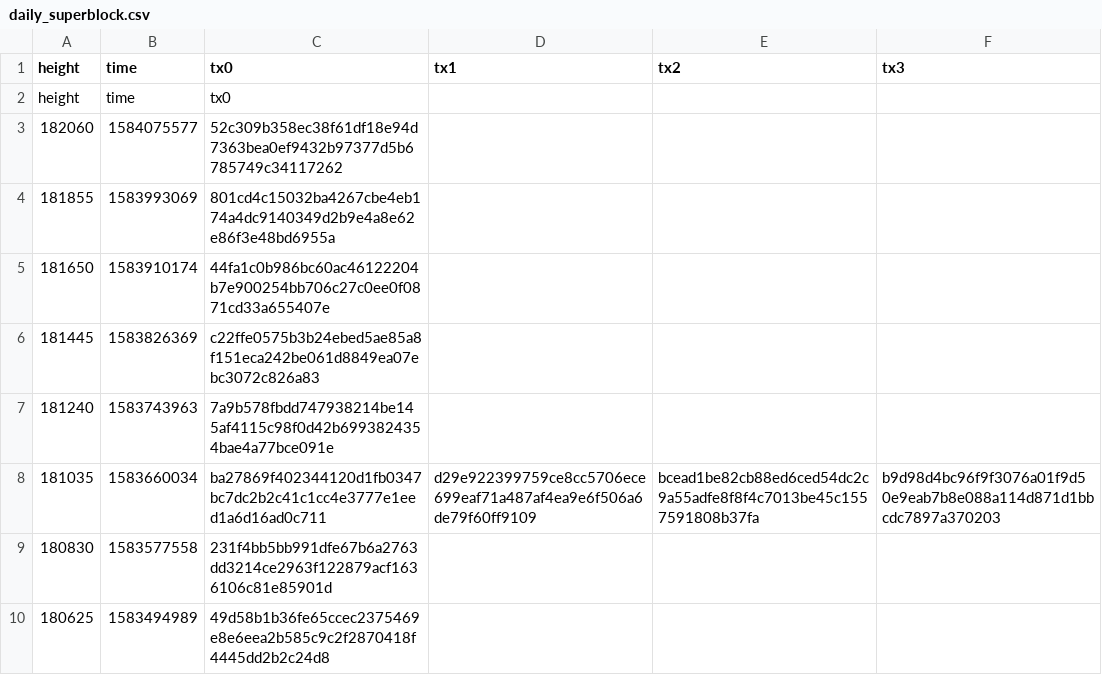
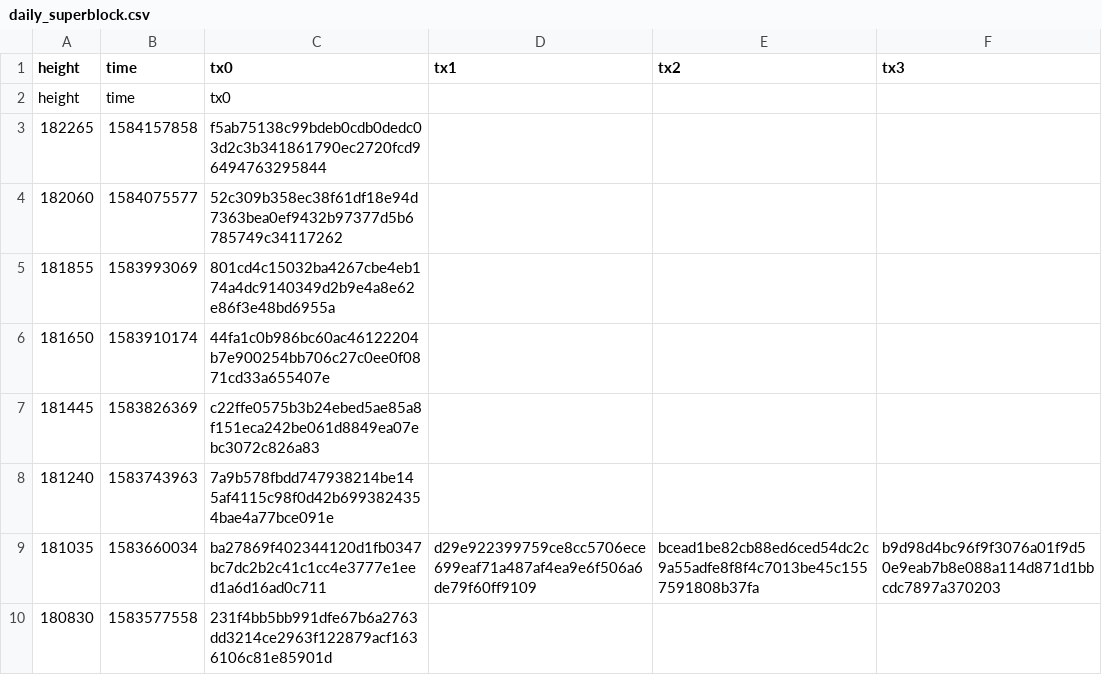
Before and after one commit to biblepay-community/bbp_stats, a CSV file: daily_superblock.csv, drawn as a sheet; only a part is shown; the shorter side is filled out with more unchanged rows.

```diff
--- a/daily_superblock.csv
+++ b/daily_superblock.csv
@@ -2,2 +2,3 @@ height,time,tx0,tx1,tx2,tx3
 height,time,tx0
+182265,1584157858,f5ab75138c99bdeb0cdb0dedc03d2c3b341861790ec2720fcd96494763295844
 182060,1584075577,52c309b358ec38f61df18e94d7363bea0ef9432b97377d5b6785749c34117262
```
Also changed, not shown: dwssummary.csv, reward.csv, 3 other files.
